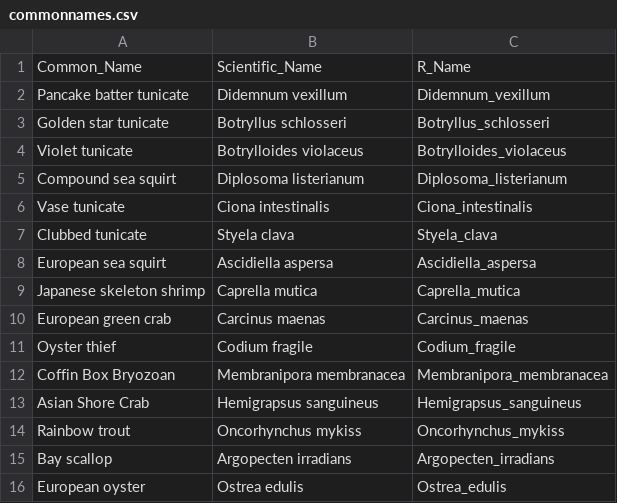
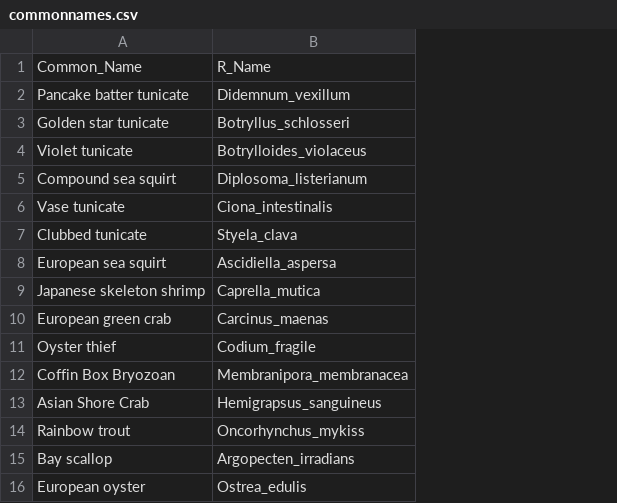
Before and after one commit to SarahKingsbury-dfo/ITapp, a CSV file: commonnames.csv, drawn as a sheet; the diff names each change by its address in the sheet, - before the commit and + after, or states it on an @@ line.

Commit message:
Updated app to separate metabarcoding and plate monitoring data

```diff
--- a/commonnames.csv
+++ b/commonnames.csv
-column B, rows 1-16: Scientific_Name | Didemnum vexillum | Botryllus schlosseri | Botrylloides violaceus | Diplosoma listerianum | Ciona intestinalis | Styela clava | Ascidiella aspersa | Caprella mutica | Carcinus maenas | Codium fragile | Membranipora membranacea | Hemigrapsus sanguineus | Oncorhynchus mykiss | Argopecten irradians | Ostrea edulis
```
Also changed, not shown: treatment.csv, 2 other files.
